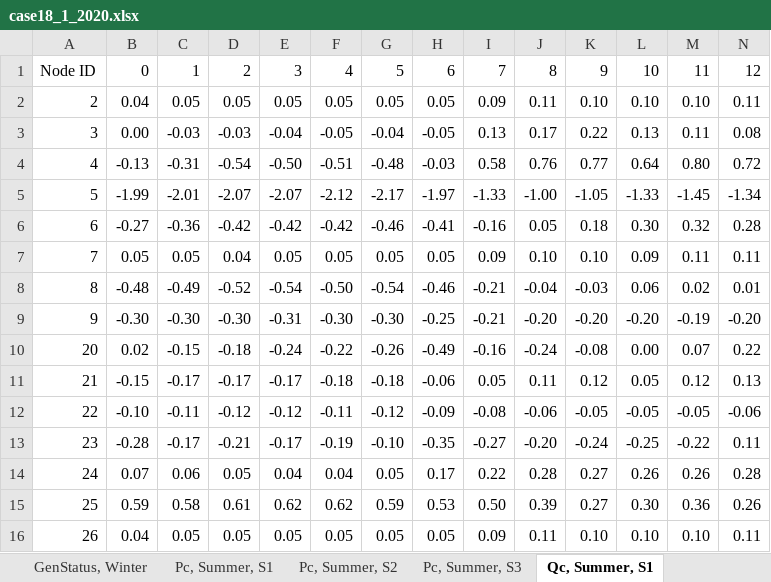
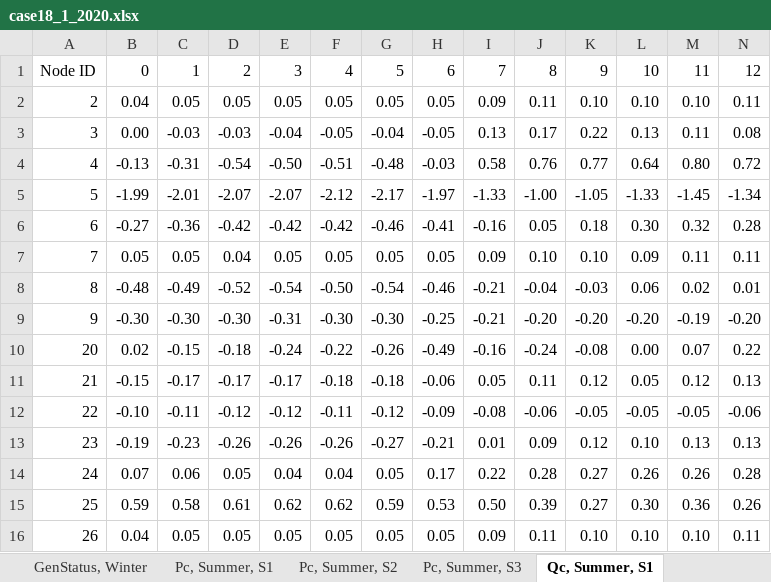
Before and after one commit to micaelsimoes/shared-resource-planning-v2, an Excel workbook: data/CS1/case18_1/case18_1_2020.xlsx, sheet Qc, Summer, S1, drawn as a sheet; only a part is shown; values as stored, in another font and other column widths than the file's, no borders; removed rows and columns are numbered as before the commit, all else as after; rows hold the shown columns only; the diff names each change by its address in the sheet, - before the commit and + after, or states it on an @@ line.

```diff
--- a/data/CS1/case18_1/case18_1_2020.xlsx (sheet Qc, Summer, S1)
+++ b/data/CS1/case18_1/case18_1_2020.xlsx (sheet Qc, Summer, S1)
-row 13: 23 | -0.28 | -0.17 | -0.21 | -0.17 | -0.19 | -0.10 | -0.35 | -0.27 | -0.20 | -0.24 | -0.25 | -0.22 | 0.11
+row 13: 23 | -0.19 | -0.23 | -0.26 | -0.26 | -0.26 | -0.27 | -0.21 | 0.01 | 0.09 | 0.12 | 0.10 | 0.13 | 0.13
```
Also changed, not shown: sheet Qc, Summer, S3, sheet Qc, Summer, S2, sheet Pc, Summer, S3, sheet Qc, Winter, S3, sheet Pc, Winter, S3, sheet Pc, Winter, S2, 10 more sheets, data/CS1/case18_1/case18_1_2030.xlsx, data/CS1/case18_1/case18_1_2040.xlsx, 1 other file.
